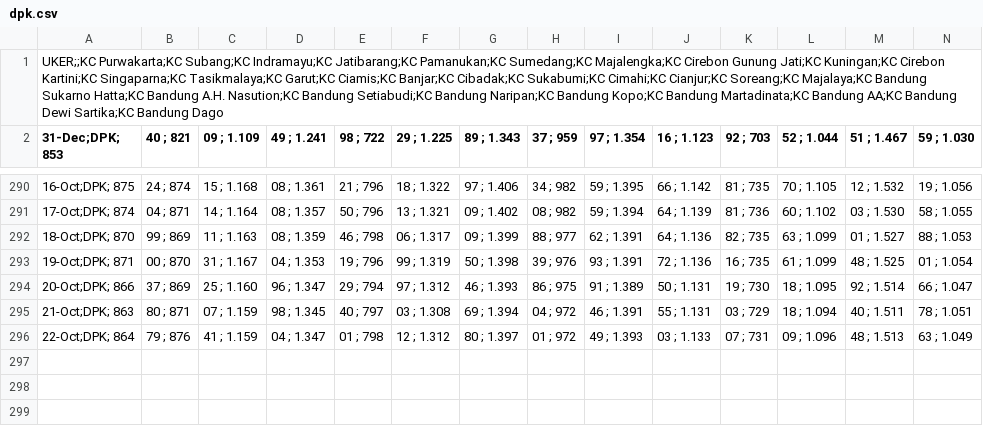
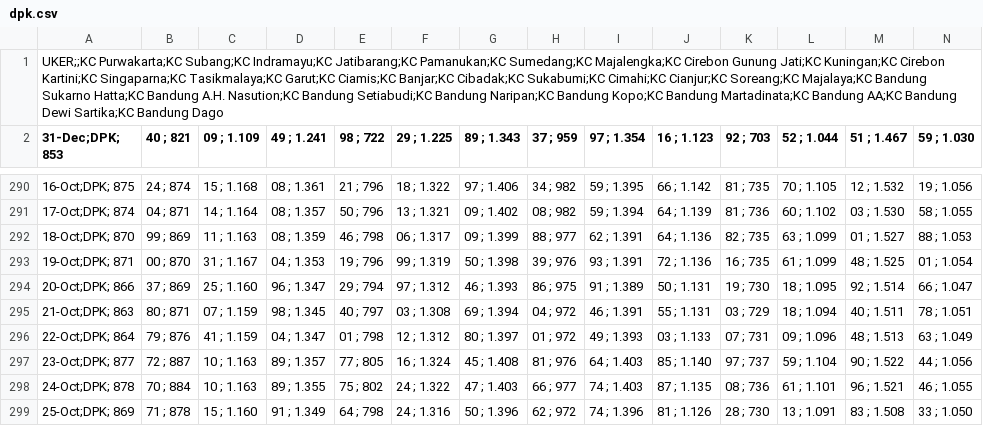
Before and after one commit to alganii14/grafik, a CSV file: csv mikro/dpk.csv, drawn as a sheet; only a part is shown, gaps mark what is left out; rows hold the shown columns only; the diff names each change by its address in the sheet, - before the commit and + after, or states it on an @@ line.

Commit message:
Update csv kcp, konsol, mikro, ritel untuk tanggal 23-25 Oktober

```diff
--- a/csv mikro/dpk.csv
+++ b/csv mikro/dpk.csv
+row 297: 23-Oct;DPK; 877 | 72 ; 887 | 10 ; 1.163 | 89 ; 1.357 | 77 ; 805 | 16 ; 1.324 | 45 ; 1.408 | 81 ; 976 | 64 ; 1.403 | 85 ; 1.140 | 97 ; 737 | 59 ; 1.104 | 90 ; 1.522 | 44 ; 1.056
+row 298: 24-Oct;DPK; 878 | 70 ; 884 | 10 ; 1.163 | 89 ; 1.355 | 75 ; 802 | 24 ; 1.322 | 47 ; 1.403 | 66 ; 977 | 74 ; 1.403 | 87 ; 1.135 | 08 ; 736 | 61 ; 1.101 | 96 ; 1.521 | 46 ; 1.055
+row 299: 25-Oct;DPK; 869 | 71 ; 878 | 15 ; 1.160 | 91 ; 1.349 | 64 ; 798 | 24 ; 1.316 | 50 ; 1.396 | 62 ; 972 | 74 ; 1.396 | 81 ; 1.126 | 28 ; 730 | 13 ; 1.091 | 83 ; 1.508 | 33 ; 1.050
```
Also changed, not shown: csv kcp/casa.csv, csv kcp/dpk.csv, 17 other files.
